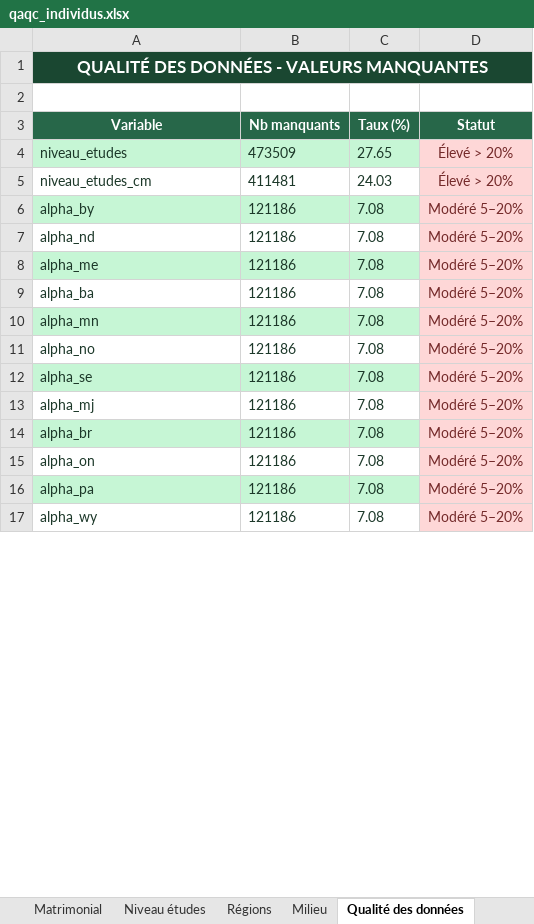
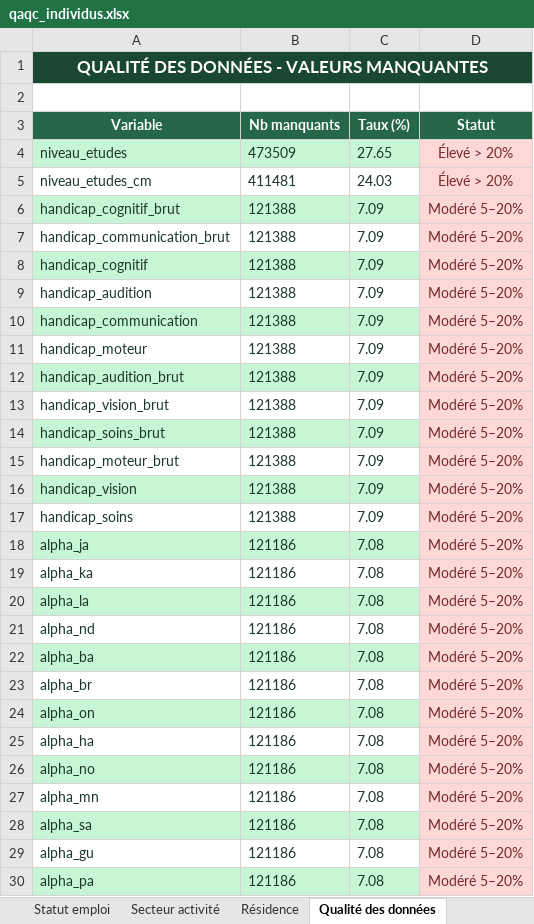
Before and after one commit to ba2664890/Groupe_2_traitement, an Excel workbook: data/output_qaqc/qaqc_individus.xlsx, sheet Qualité des données, drawn as a sheet; only a part is shown; the shorter side is filled out with more unchanged rows; values as stored, in another font and other column widths than the file's, no borders; addresses are those after the commit; the diff covers the shown part only; the diff names each change by its address in the sheet, - before the commit and + after, or states it on an @@ line.

```diff
--- a/data/output_qaqc/qaqc_individus.xlsx (sheet Qualité des données)
+++ b/data/output_qaqc/qaqc_individus.xlsx (sheet Qualité des données)
+sheet tab: Statut emploi
+sheet tab: Secteur activité
+sheet tab: Résidence
@@ row 6 moved to row 31: alpha_by @@
+row 6: handicap_cognitif_brut | 121388 | 7.09 | Modéré 5–20%
+row 7: handicap_communication_brut | 121388 | 7.09 | Modéré 5–20%
+row 8: handicap_cognitif | 121388 | 7.09 | Modéré 5–20%
+row 9: handicap_audition | 121388 | 7.09 | Modéré 5–20%
+row 10: handicap_communication | 121388 | 7.09 | Modéré 5–20%
+row 11: handicap_moteur | 121388 | 7.09 | Modéré 5–20%
+row 12: handicap_audition_brut | 121388 | 7.09 | Modéré 5–20%
+row 13: handicap_vision_brut | 121388 | 7.09 | Modéré 5–20%
+row 14: handicap_soins_brut | 121388 | 7.09 | Modéré 5–20%
+row 15: handicap_moteur_brut | 121388 | 7.09 | Modéré 5–20%
+row 16: handicap_vision | 121388 | 7.09 | Modéré 5–20%
+row 17: handicap_soins | 121388 | 7.09 | Modéré 5–20%
@@ row 19 moved to row 18: alpha_ja @@
@@ row 18 moved to row 19: alpha_ka @@
@@ row 21 moved to row 20: alpha_la @@
@@ row 8 moved to row 34: alpha_me @@
-A22:C22 fill: none
+A22:C22 fill: #C6F6D5
@@ row 12 moved to row 33: alpha_se @@
@@ row 13 moved to row 32: alpha_mj @@
-A23:C23 fill: #C6F6D5
+A23:C23 fill: none
-A24:C24 fill: none
+A24:C24 fill: #C6F6D5
@@ row 23 moved to row 25: alpha_ha @@
@@ row 11 moved to row 26: alpha_no @@
@@ row 10 moved to row 27: alpha_mn @@
@@ row 22 moved to row 28: alpha_sa @@
@@ row 20 moved to row 29: alpha_gu @@
```
Also changed, not shown: 12 added rows, 14 moved rows, 3 edited cells and cell formats elsewhere in this sheet, sheet Résumé général, data/output_qaqc/qaqc_menage.xlsx, 19 other files.
